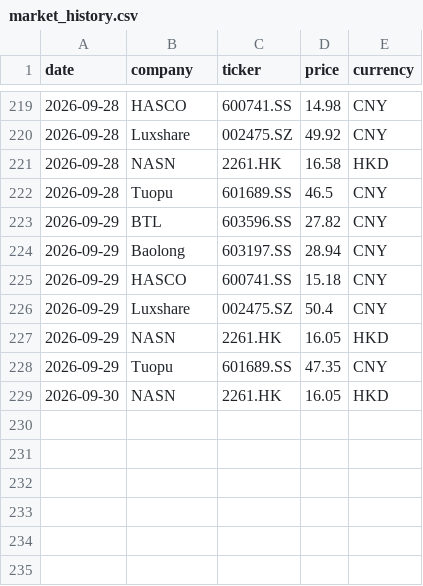
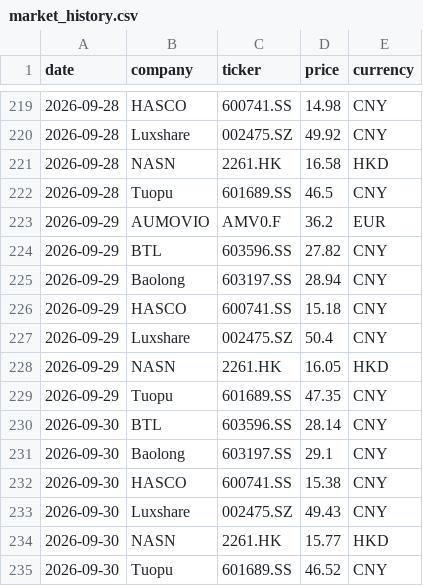
Before and after one commit to Z0228987/Competitor-Analysis, a CSV file: data/market_history.csv, drawn as a sheet; only a part is shown, gaps mark what is left out.

```diff
--- a/data/market_history.csv
+++ b/data/market_history.csv
@@ -222,2 +222,3 @@ date,company,ticker,price,currency
 2026-09-28,Tuopu,601689.SS,46.5,CNY
+2026-09-29,AUMOVIO,AMV0.F,36.2,EUR
 2026-09-29,BTL,603596.SS,27.82,CNY
@@ -228,2 +229,7 @@ date,company,ticker,price,currency
 2026-09-29,Tuopu,601689.SS,47.35,CNY
-2026-09-30,NASN,2261.HK,16.05,HKD
+2026-09-30,BTL,603596.SS,28.14,CNY
+2026-09-30,Baolong,603197.SS,29.1,CNY
+2026-09-30,HASCO,600741.SS,15.38,CNY
+2026-09-30,Luxshare,002475.SZ,49.43,CNY
+2026-09-30,NASN,2261.HK,15.77,HKD
+2026-09-30,Tuopu,601689.SS,46.52,CNY
```
Also changed, not shown: data/market_data_verified.csv.
